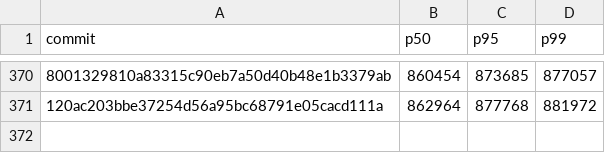
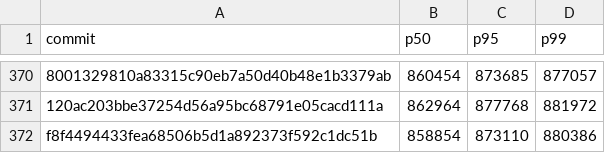
Before and after one commit to nanvix/nanvix, a CSV file: www/bench/data/windows-baremetal/nanvix_bench_snapshot_restore_standalone_microvm_X64.csv, drawn as a sheet; only a part is shown, gaps mark what is left out; the diff names each change by its address in the sheet, - before the commit and + after, or states it on an @@ line.

```diff
--- a/www/bench/data/windows-baremetal/nanvix_bench_snapshot_restore_standalone_microvm_X64.csv
+++ b/www/bench/data/windows-baremetal/nanvix_bench_snapshot_restore_standalone_microvm_X64.csv
+row 372: f8f4494433fea68506b5d1a892373f592c1dc51b | 858854 | 873110 | 880386
```
Also changed, not shown: www/bench/data/windows-baremetal/nanvix_bench_syscall_bench_standalone_microvm_X64.csv, www/bench/data/windows-baremetal/nanvix_bench_vfs_bench_standalone_microvm_X64.csv, 6 other files.
